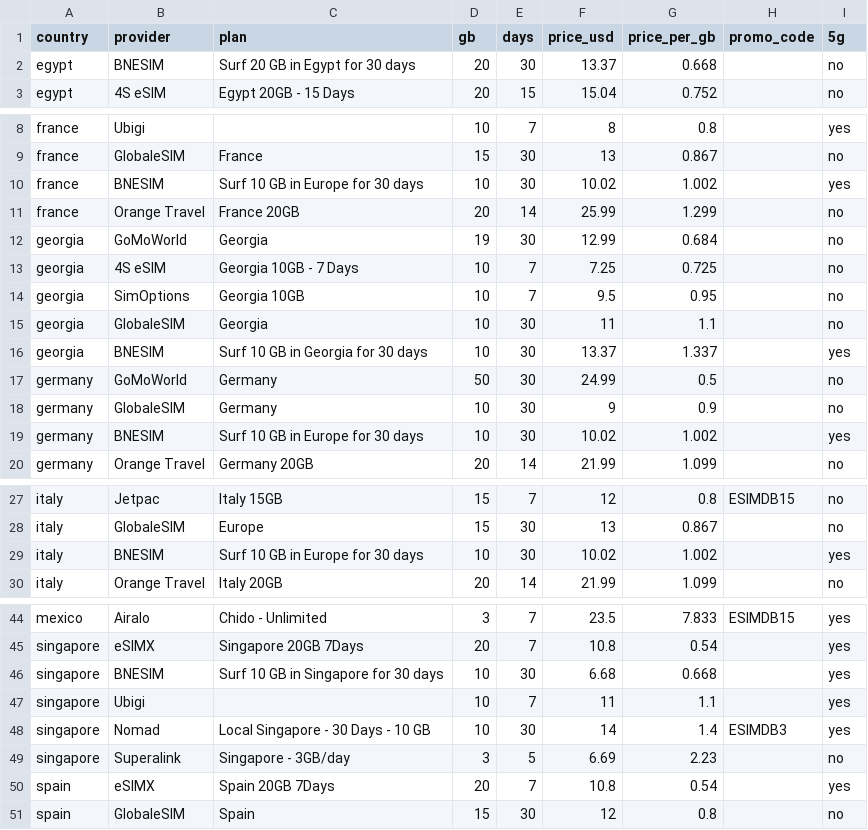
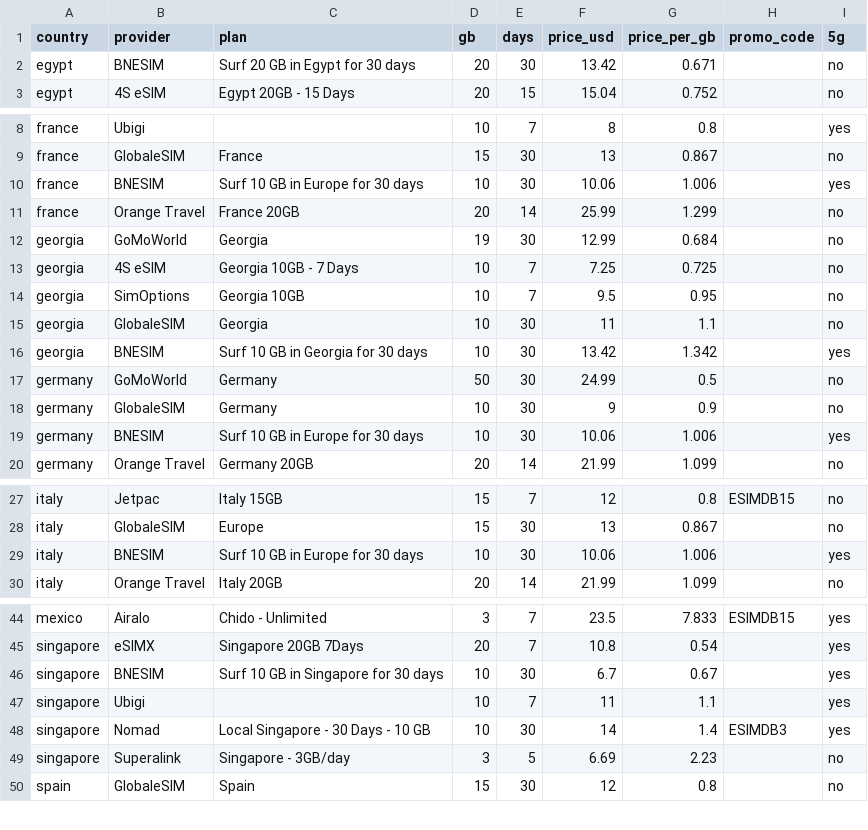
Before and after one commit to s11158/esim, a CSV file: data/esimdb-market.csv, drawn as a sheet; only a part is shown, gaps mark what is left out; the diff covers the shown part only.

```diff
--- a/data/esimdb-market.csv
+++ b/data/esimdb-market.csv
@@ -1,3 +1,3 @@
 country,provider,plan,gb,days,price_usd,price_per_gb,promo_code,5g
-egypt,"BNESIM","Surf 20 GB in Egypt for 30 days",20,30,13.37,0.668,,no
+egypt,"BNESIM","Surf 20 GB in Egypt for 30 days",20,30,13.42,0.671,,no
 egypt,"4S eSIM","Egypt 20GB - 15 Days",20,15,15.04,0.752,,no
@@ -9,3 +9,3 @@ france,"Ubigi","",10,7,8,0.8,,yes
 france,"GlobaleSIM","France",15,30,13,0.867,,no
-france,"BNESIM","Surf 10 GB in Europe for 30 days",10,30,10.02,1.002,,yes
+france,"BNESIM","Surf 10 GB in Europe for 30 days",10,30,10.06,1.006,,yes
 france,"Orange Travel","France 20GB",20,14,25.99,1.299,,no
@@ -15,6 +15,6 @@ georgia,"SimOptions","Georgia 10GB",10,7,9.5,0.95,,no
 georgia,"GlobaleSIM","Georgia",10,30,11,1.1,,no
-georgia,"BNESIM","Surf 10 GB in Georgia for 30 days",10,30,13.37,1.337,,yes
+georgia,"BNESIM","Surf 10 GB in Georgia for 30 days",10,30,13.42,1.342,,yes
 germany,"GoMoWorld","Germany",50,30,24.99,0.5,,no
 germany,"GlobaleSIM","Germany",10,30,9,0.9,,no
-germany,"BNESIM","Surf 10 GB in Europe for 30 days",10,30,10.02,1.002,,yes
+germany,"BNESIM","Surf 10 GB in Europe for 30 days",10,30,10.06,1.006,,yes
 germany,"Orange Travel","Germany 20GB",20,14,21.99,1.099,,no
@@ -28,3 +28,3 @@ italy,"Jetpac","Italy 15GB",15,7,12,0.8,ESIMDB15,no
 italy,"GlobaleSIM","Europe",15,30,13,0.867,,no
-italy,"BNESIM","Surf 10 GB in Europe for 30 days",10,30,10.02,1.002,,yes
+italy,"BNESIM","Surf 10 GB in Europe for 30 days",10,30,10.06,1.006,,yes
 italy,"Orange Travel","Italy 20GB",20,14,21.99,1.099,,no
@@ -45,3 +45,3 @@ mexico,"Airalo","Chido - Unlimited",3,7,23.5,7.833,ESIMDB15,yes
 singapore,"eSIMX","Singapore 20GB 7Days",20,7,10.8,0.54,,yes
-singapore,"BNESIM","Surf 10 GB in Singapore for 30 days",10,30,6.68,0.668,,yes
+singapore,"BNESIM","Surf 10 GB in Singapore for 30 days",10,30,6.7,0.67,,yes
 singapore,"Ubigi","",10,7,11,1.1,,yes
@@ -49,3 +49,2 @@ singapore,"Nomad","Local Singapore - 30 Days - 10 GB",10,30,14,1.4,ESIMDB3,yes
 singapore,"Superalink","Singapore - 3GB/day",3,5,6.69,2.23,,no
-spain,"eSIMX","Spain 20GB 7Days",20,7,10.8,0.54,,yes
 spain,"GlobaleSIM","Spain",15,30,12,0.8,,no
```
Also changed, not shown: 4 edited cells elsewhere in this file, data/market-gaps.csv, data/market-map.csv, 2 other files.
